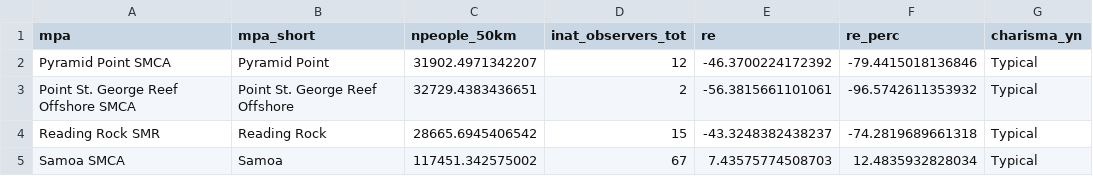
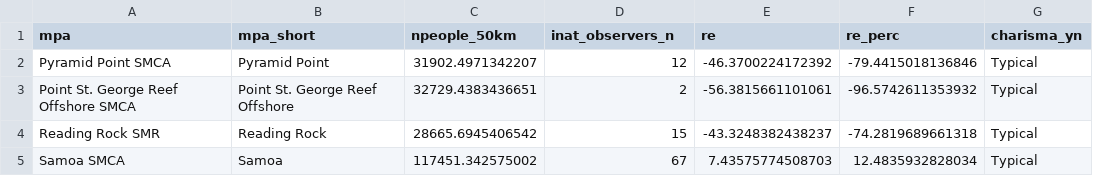
Before and after one commit to NCEAS/ca-mpa, a CSV file: analyses/3performance_human/output/CA_MPA_charisma_key.csv, drawn as a sheet; only a part is shown.

```diff
--- a/analyses/3performance_human/output/CA_MPA_charisma_key.csv
+++ b/analyses/3performance_human/output/CA_MPA_charisma_key.csv
@@ -1,2 +1,2 @@
-"mpa","mpa_short","npeople_50km","inat_observers_tot","re","re_perc","charisma_yn"
+"mpa","mpa_short","npeople_50km","inat_observers_n","re","re_perc","charisma_yn"
 "Pyramid Point SMCA","Pyramid Point",31902.4971342207,12,-46.3700224172392,-79.4415018136846,"Typical"
```
Also changed, not shown: 16 other files.
